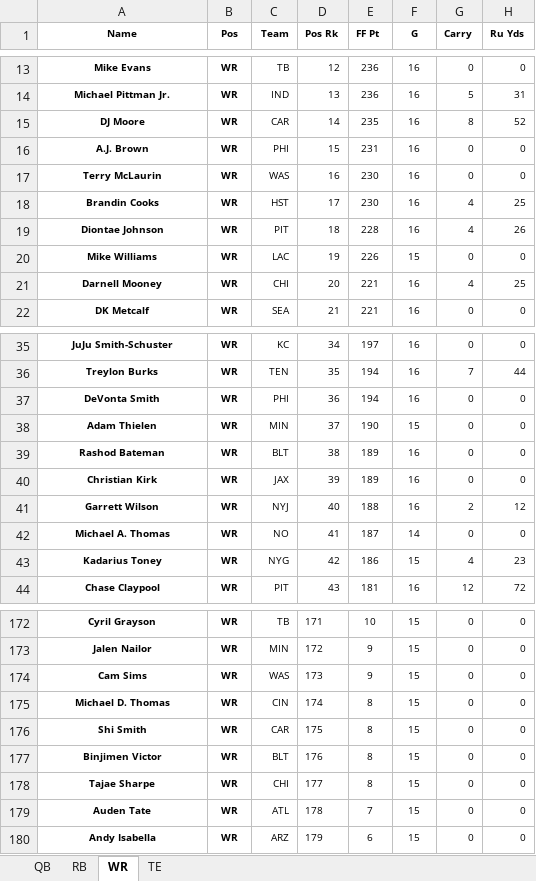
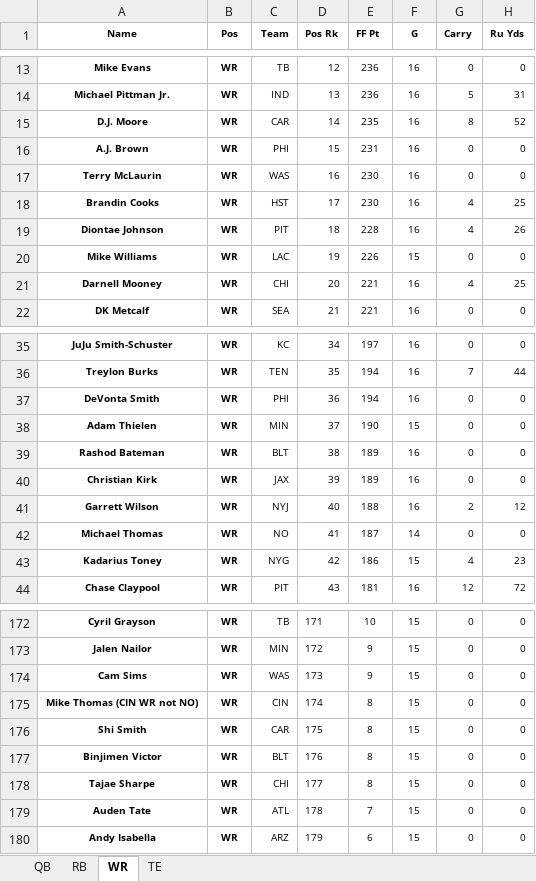
Before and after one commit to SwapnikKatkoori/sleeper-api-wrapper, an Excel workbook: data/projections/NFLDK2022_CS_ClayProjections2022.xlsx, sheet WR, drawn as a sheet; only a part is shown, gaps mark what is left out; values as stored, in another font and other column widths than the file's, no borders; the diff names each change by its address in the sheet, - before the commit and + after, or states it on an @@ line.

Commit message:
Worked on clay projections and adp work.

```diff
--- a/data/projections/NFLDK2022_CS_ClayProjections2022.xlsx (sheet WR)
+++ b/data/projections/NFLDK2022_CS_ClayProjections2022.xlsx (sheet WR)
-A15 (Name): DJ Moore
+A15 (Name): D.J. Moore
-A42 (Name): Michael A. Thomas
+A42 (Name): Michael Thomas
-A175 (Name): Michael D. Thomas
+A175 (Name): Mike Thomas (CIN WR not NO)
```
Also changed, not shown: 10 other files.
